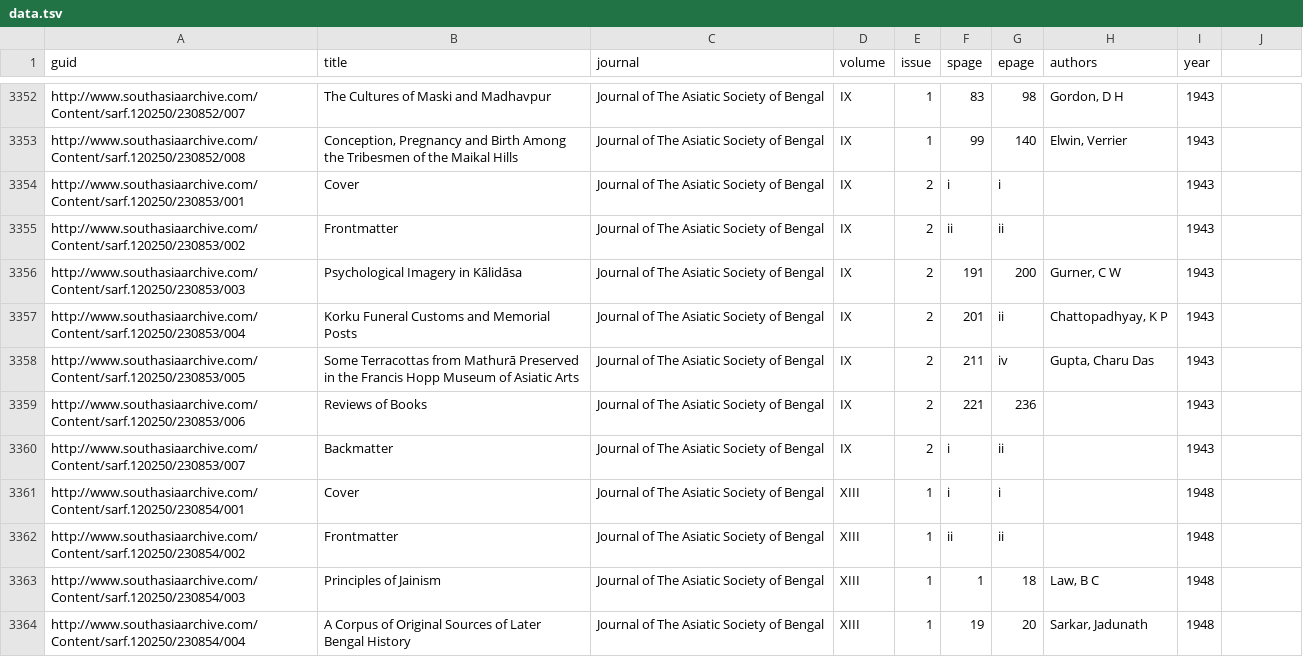
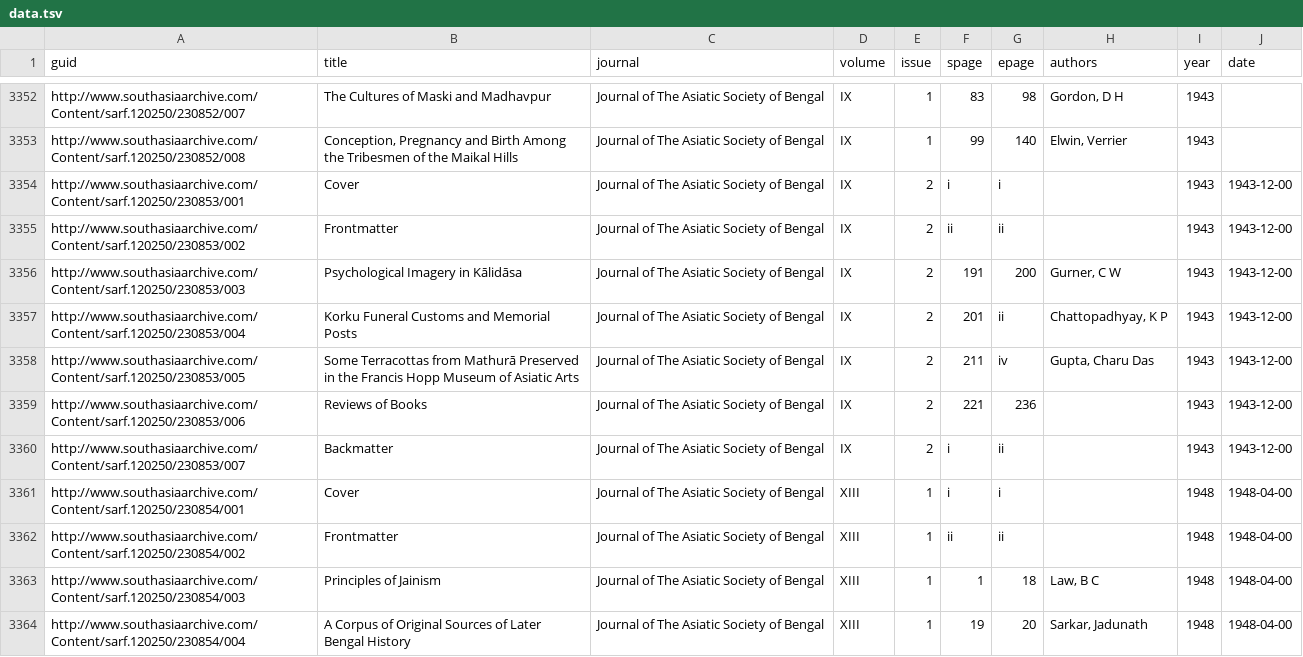
Before and after one commit to rdmpage/journal-asiatic-society-bengal, a TSV file: data.tsv, drawn as a sheet; only a part is shown, gaps mark what is left out; the diff covers the shown part only.

Commit message:
Update data.tsv

```diff
--- a/data.tsv
+++ b/data.tsv
@@ -1 +1 @@
-guid	title	journal	volume	issue	spage	epage	authors	year
+guid	title	journal	volume	issue	spage	epage	authors	year	date
@@ -3354,11 +3354,11 @@ http://www.southasiaarchive.com/Content/sarf.120250/230852/008	Conception, Pregn
-http://www.southasiaarchive.com/Content/sarf.120250/230853/001	Cover	Journal of The Asiatic Society of Bengal	IX	2	i	i		1943
-http://www.southasiaarchive.com/Content/sarf.120250/230853/002	Frontmatter	Journal of The Asiatic Society of Bengal	IX	2	ii	ii		1943
-http://www.southasiaarchive.com/Content/sarf.120250/230853/003	Psychological Imagery in Kālidāsa	Journal of The Asiatic Society of Bengal	IX	2	191	200	Gurner, C W	1943
-http://www.southasiaarchive.com/Content/sarf.120250/230853/004	Korku Funeral Customs and Memorial Posts	Journal of The Asiatic Society of Bengal	IX	2	201	ii	Chattopadhyay, K P	1943
-http://www.southasiaarchive.com/Content/sarf.120250/230853/005	Some Terracottas from Mathurā Preserved in the Francis Hopp Museum of Asiatic Arts	Journal of The Asiatic Society of Bengal	IX	2	211	iv	Gupta, Charu Das	1943
-http://www.southasiaarchive.com/Content/sarf.120250/230853/006	Reviews of Books	Journal of The Asiatic Society of Bengal	IX	2	221	236		1943
-http://www.southasiaarchive.com/Content/sarf.120250/230853/007	Backmatter	Journal of The Asiatic Society of Bengal	IX	2	i	ii		1943
-http://www.southasiaarchive.com/Content/sarf.120250/230854/001	Cover	Journal of The Asiatic Society of Bengal	XIII	1	i	i		1948
-http://www.southasiaarchive.com/Content/sarf.120250/230854/002	Frontmatter	Journal of The Asiatic Society of Bengal	XIII	1	ii	ii		1948
-http://www.southasiaarchive.com/Content/sarf.120250/230854/003	Principles of Jainism	Journal of The Asiatic Society of Bengal	XIII	1	1	18	Law, B C	1948
-http://www.southasiaarchive.com/Content/sarf.120250/230854/004	A Corpus of Original Sources of Later Bengal History	Journal of The Asiatic Society of Bengal	XIII	1	19	20	Sarkar, Jadunath	1948
+http://www.southasiaarchive.com/Content/sarf.120250/230853/001	Cover	Journal of The Asiatic Society of Bengal	IX	2	i	i		1943	1943-12-00
+http://www.southasiaarchive.com/Content/sarf.120250/230853/002	Frontmatter	Journal of The Asiatic Society of Bengal	IX	2	ii	ii		1943	1943-12-00
+http://www.southasiaarchive.com/Content/sarf.120250/230853/003	Psychological Imagery in Kālidāsa	Journal of The Asiatic Society of Bengal	IX	2	191	200	Gurner, C W	1943	1943-12-00
+http://www.southasiaarchive.com/Content/sarf.120250/230853/004	Korku Funeral Customs and Memorial Posts	Journal of The Asiatic Society of Bengal	IX	2	201	ii	Chattopadhyay, K P	1943	1943-12-00
+http://www.southasiaarchive.com/Content/sarf.120250/230853/005	Some Terracottas from Mathurā Preserved in the Francis Hopp Museum of Asiatic Arts	Journal of The Asiatic Society of Bengal	IX	2	211	iv	Gupta, Charu Das	1943	1943-12-00
+http://www.southasiaarchive.com/Content/sarf.120250/230853/006	Reviews of Books	Journal of The Asiatic Society of Bengal	IX	2	221	236		1943	1943-12-00
+http://www.southasiaarchive.com/Content/sarf.120250/230853/007	Backmatter	Journal of The Asiatic Society of Bengal	IX	2	i	ii		1943	1943-12-00
+http://www.southasiaarchive.com/Content/sarf.120250/230854/001	Cover	Journal of The Asiatic Society of Bengal	XIII	1	i	i		1948	1948-04-00
+http://www.southasiaarchive.com/Content/sarf.120250/230854/002	Frontmatter	Journal of The Asiatic Society of Bengal	XIII	1	ii	ii		1948	1948-04-00
+http://www.southasiaarchive.com/Content/sarf.120250/230854/003	Principles of Jainism	Journal of The Asiatic Society of Bengal	XIII	1	1	18	Law, B C	1948	1948-04-00
+http://www.southasiaarchive.com/Content/sarf.120250/230854/004	A Corpus of Original Sources of Later Bengal History	Journal of The Asiatic Society of Bengal	XIII	1	19	20	Sarkar, Jadunath	1948	1948-04-00
```
Also changed, not shown: 103 edited cells elsewhere in this file.
